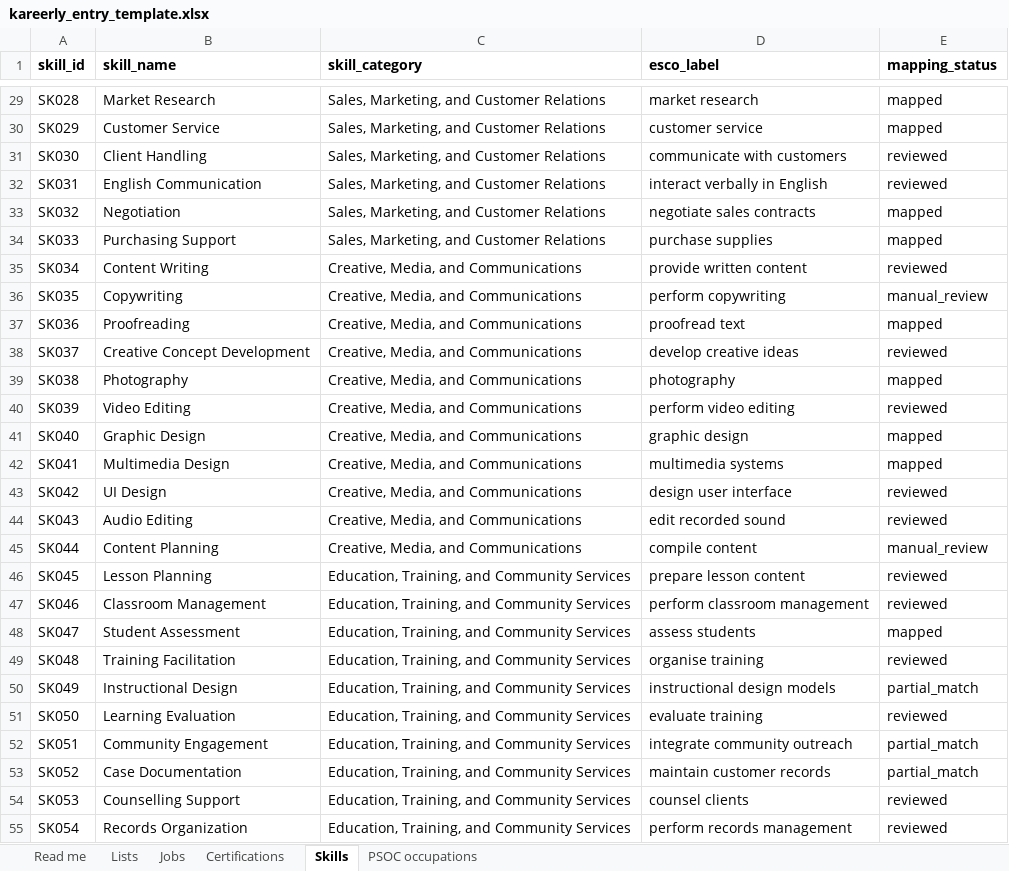
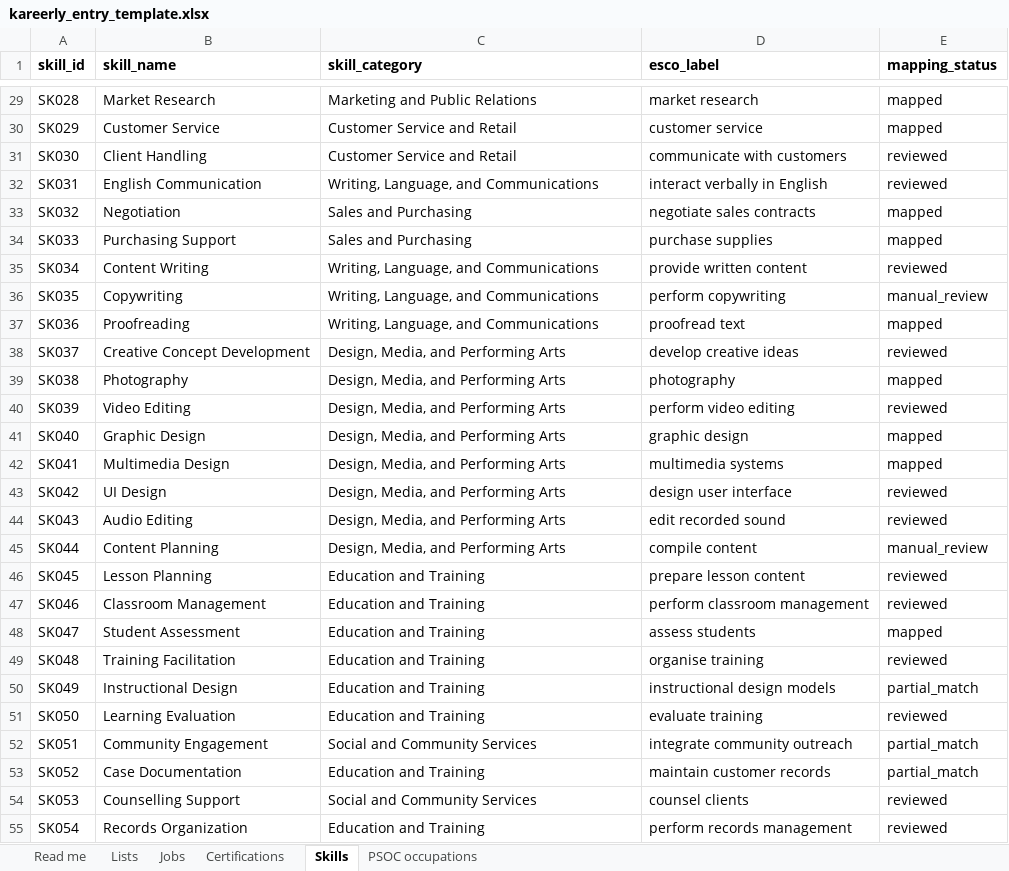
Before and after one commit to ScribeLuminous/kareerly, an Excel workbook: backend/data/entry/kareerly_entry_template.xlsx, sheet Skills, drawn as a sheet; only a part is shown, gaps mark what is left out; values as stored, in another font and other column widths than the file's, no borders; the diff covers the shown part only; the diff names each change by its address in the sheet, - before the commit and + after, or states it on an @@ line.

Commit message:
Update preferences taxonomy and skill matching

```diff
--- a/backend/data/entry/kareerly_entry_template.xlsx (sheet Skills)
+++ b/backend/data/entry/kareerly_entry_template.xlsx (sheet Skills)
-C29 (skill_category): Sales, Marketing, and Customer Relations
+C29 (skill_category): Marketing and Public Relations
-C30:C31 (skill_category): Sales, Marketing, and Customer Relations
+C30:C31 (skill_category): Customer Service and Retail
-C32 (skill_category): Sales, Marketing, and Customer Relations
+C32 (skill_category): Writing, Language, and Communications
-C33:C34 (skill_category): Sales, Marketing, and Customer Relations
+C33:C34 (skill_category): Sales and Purchasing
-C35:C37 (skill_category): Creative, Media, and Communications
+C35:C37 (skill_category): Writing, Language, and Communications
-C38:C45 (skill_category): Creative, Media, and Communications
+C38:C45 (skill_category): Design, Media, and Performing Arts
-C46:C51 (skill_category): Education, Training, and Community Services
+C46:C51 (skill_category): Education and Training
-C52 (skill_category): Education, Training, and Community Services
+C52 (skill_category): Social and Community Services
-C53 (skill_category): Education, Training, and Community Services
+C53 (skill_category): Education and Training
-C54 (skill_category): Education, Training, and Community Services
+C54 (skill_category): Social and Community Services
-C55 (skill_category): Education, Training, and Community Services
+C55 (skill_category): Education and Training
```
Also changed, not shown: 594 edited cells elsewhere in this sheet, sheet Lists, 21 other files.
